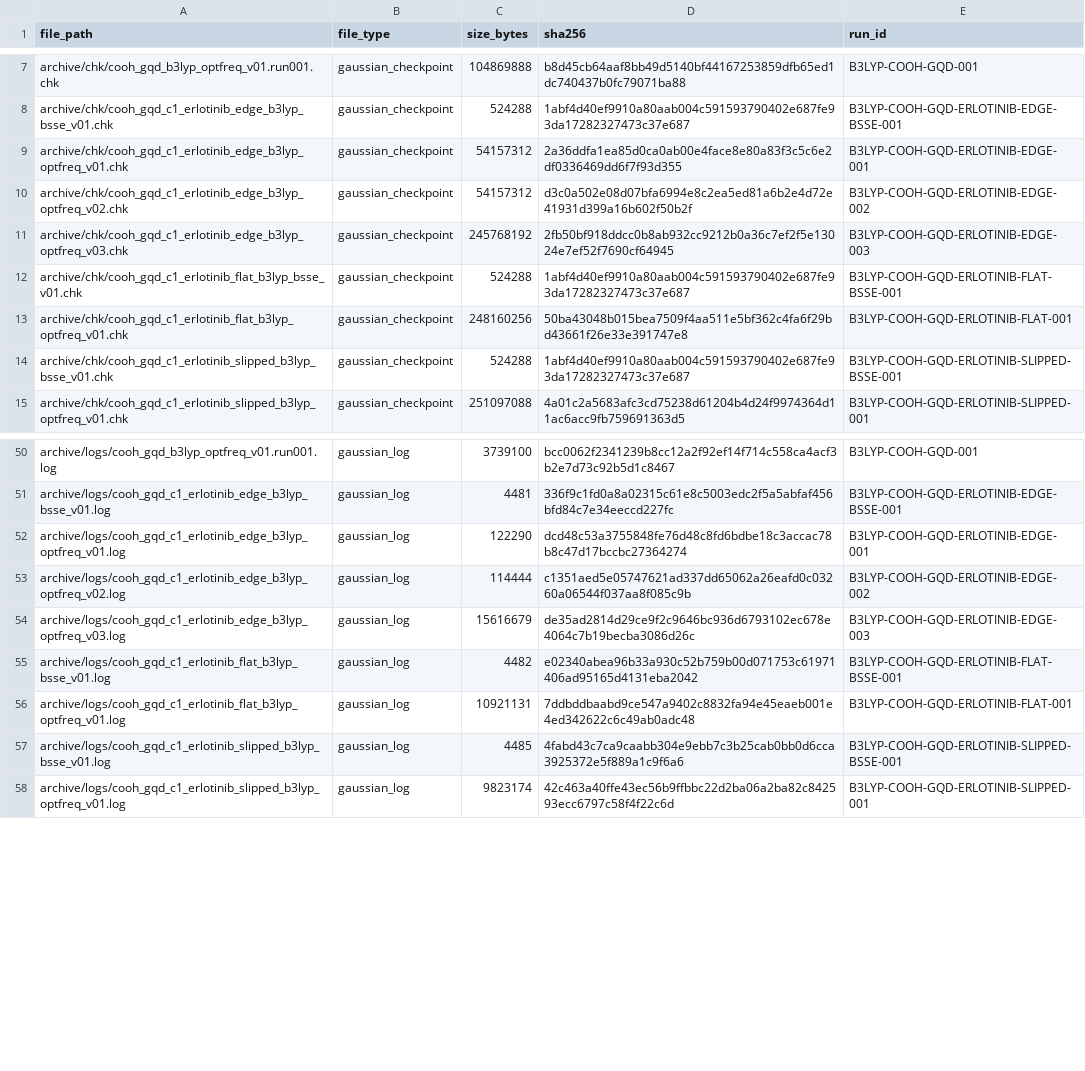
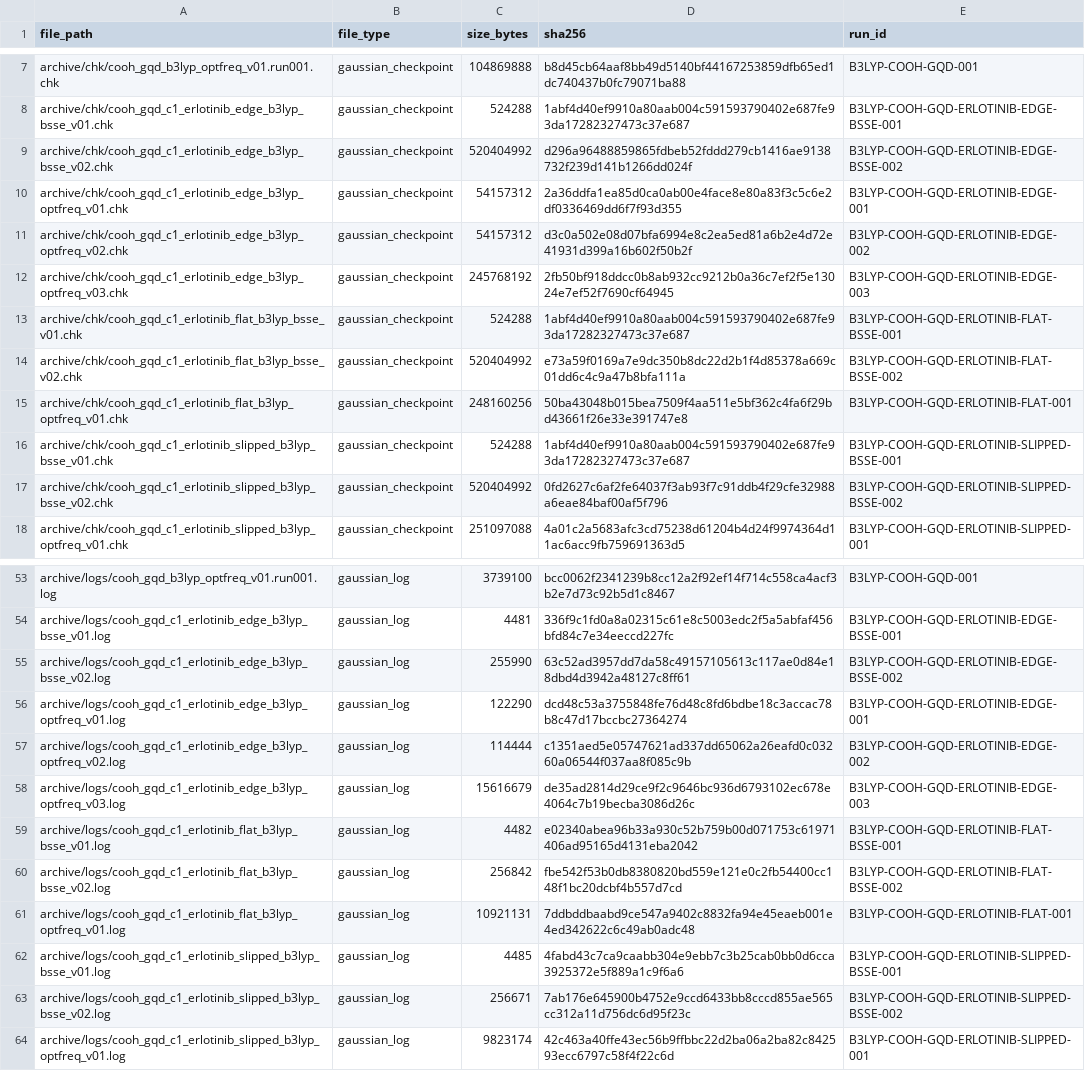
Before and after one commit to shomari-ia/gqd-dissertation, a TSV file: archive_manifest.tsv, drawn as a sheet; only a part is shown, gaps mark what is left out; the diff names each change by its address in the sheet, - before the commit and + after, or states it on an @@ line.

```diff
--- a/archive_manifest.tsv
+++ b/archive_manifest.tsv
+row 9: archive/chk/cooh_gqd_c1_erlotinib_edge_b3lyp_bsse_v02.chk | gaussian_checkpoint | 520404992 | d296a96488859865fdbeb52fddd279cb1416ae9138732f239d141b1266dd024f | B3LYP-COOH-GQD-ERLOTINIB-EDGE-BSSE-002
+row 14: archive/chk/cooh_gqd_c1_erlotinib_flat_b3lyp_bsse_v02.chk | gaussian_checkpoint | 520404992 | e73a59f0169a7e9dc350b8dc22d2b1f4d85378a669c01dd6c4c9a47b8bfa111a | B3LYP-COOH-GQD-ERLOTINIB-FLAT-BSSE-002
+row 17: archive/chk/cooh_gqd_c1_erlotinib_slipped_b3lyp_bsse_v02.chk | gaussian_checkpoint | 520404992 | 0fd2627c6af2fe64037f3ab93f7c91ddb4f29cfe32988a6eae84baf00af5f796 | B3LYP-COOH-GQD-ERLOTINIB-SLIPPED-BSSE-002
+row 55: archive/logs/cooh_gqd_c1_erlotinib_edge_b3lyp_bsse_v02.log | gaussian_log | 255990 | 63c52ad3957dd7da58c49157105613c117ae0d84e18dbd4d3942a48127c8ff61 | B3LYP-COOH-GQD-ERLOTINIB-EDGE-BSSE-002
+row 60: archive/logs/cooh_gqd_c1_erlotinib_flat_b3lyp_bsse_v02.log | gaussian_log | 256842 | fbe542f53b0db8380820bd559e121e0c2fb54400cc148f1bc20dcbf4b557d7cd | B3LYP-COOH-GQD-ERLOTINIB-FLAT-BSSE-002
+row 63: archive/logs/cooh_gqd_c1_erlotinib_slipped_b3lyp_bsse_v02.log | gaussian_log | 256671 | 7ab176e645900b4752e9ccd6433bb8cccd855ae565cc312a11d756dc6d95f23c | B3LYP-COOH-GQD-ERLOTINIB-SLIPPED-BSSE-002
```
Also changed, not shown: run_log.tsv, run_notes.tsv, 15 other files.
